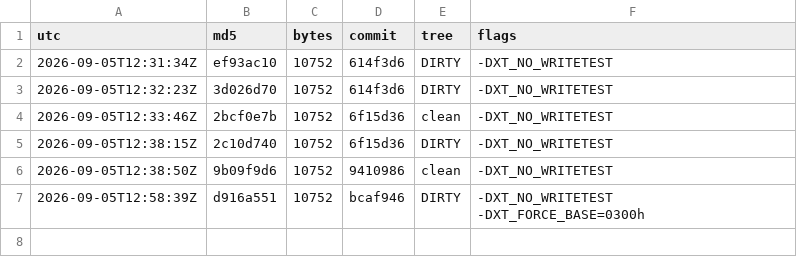
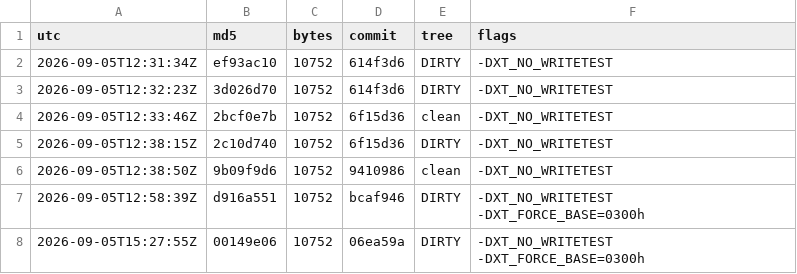
Before and after one commit to Mike1978uk/win95-intel-inboard-386pc, a TSV file: drivers/xtide_mpd/build_ledger.tsv, drawn as a sheet.

```diff
--- a/drivers/xtide_mpd/build_ledger.tsv
+++ b/drivers/xtide_mpd/build_ledger.tsv
@@ -7 +7,2 @@ utc	md5	bytes	commit	tree	flags
 2026-09-05T12:58:39Z	d916a551	10752	bcaf946	DIRTY	-DXT_NO_WRITETEST -DXT_FORCE_BASE=0300h
+2026-09-05T15:27:55Z	00149e06	10752	06ea59a	DIRTY	-DXT_NO_WRITETEST -DXT_FORCE_BASE=0300h
```
Also changed, not shown: 4 other files.
